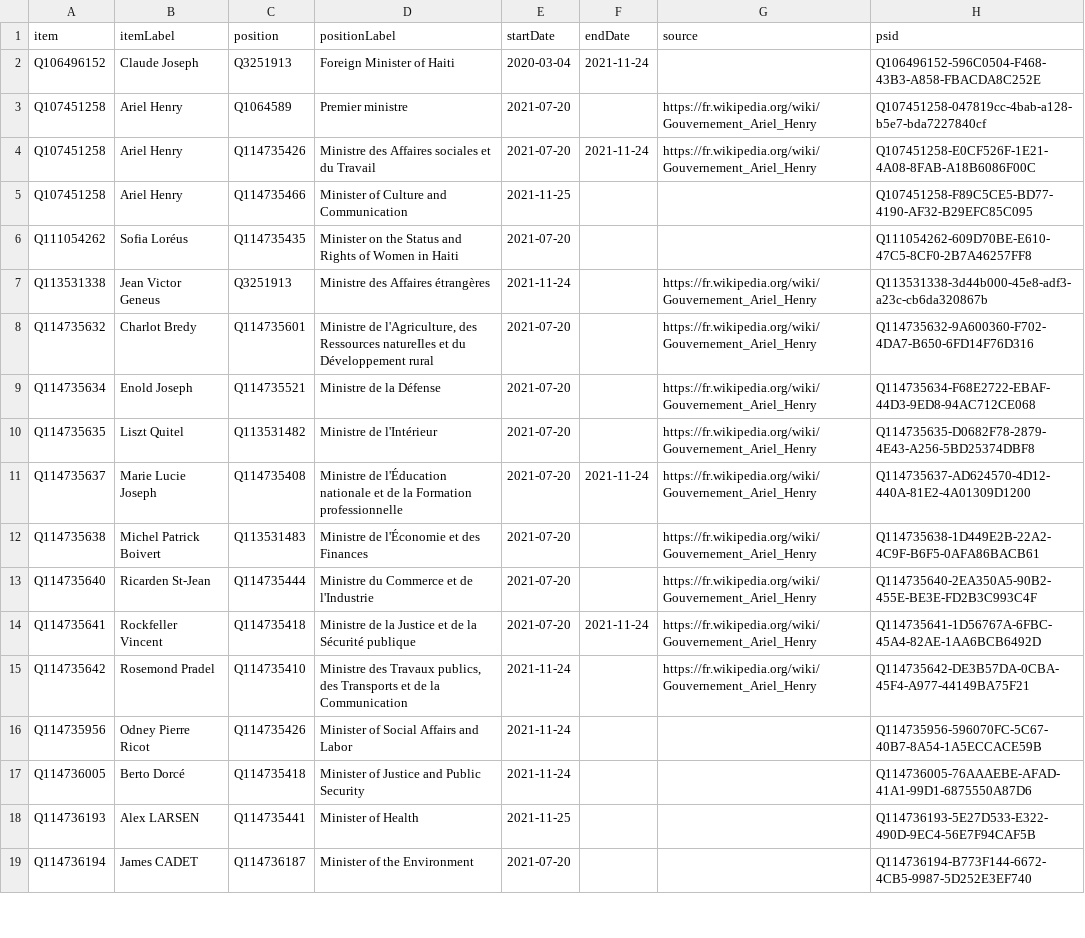
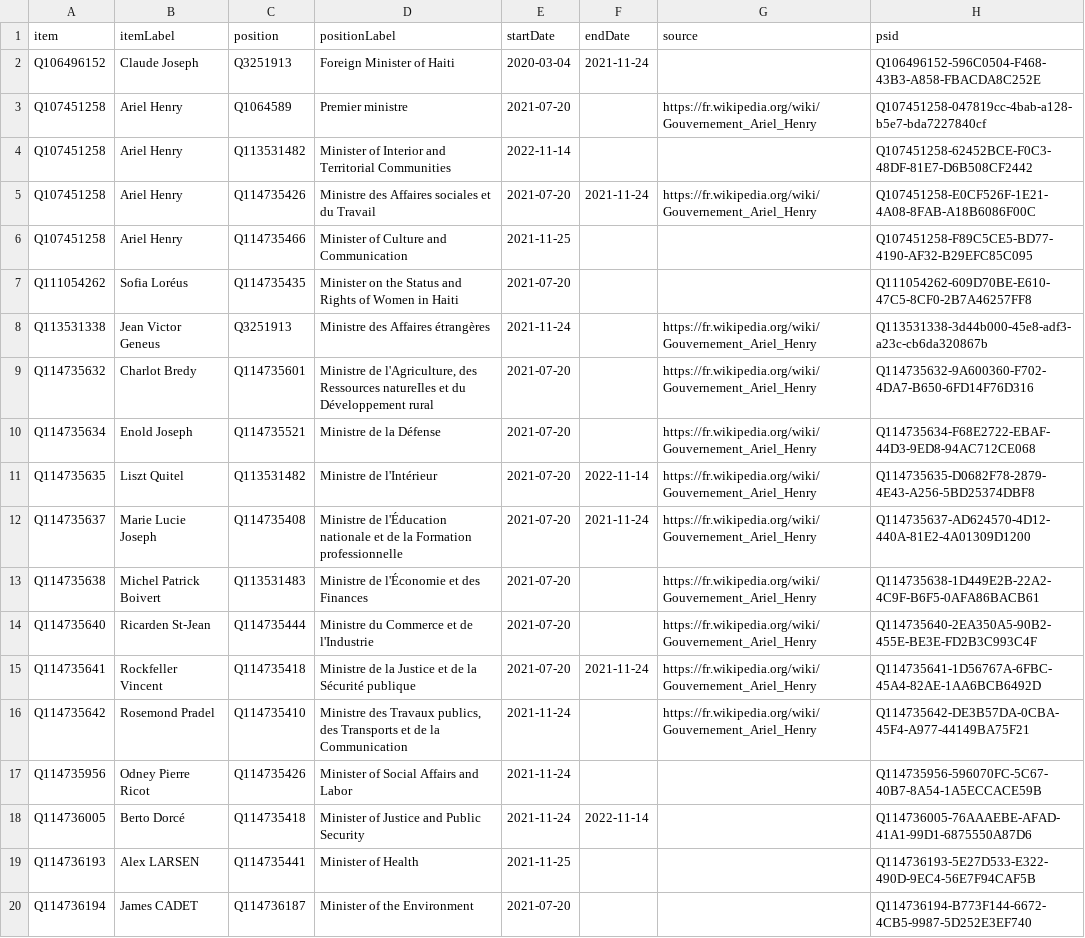
Before and after one commit to every-politician-scrapers/haiti, a CSV file: sources/cabinet/2021-07-henry-frwiki/wikidata.csv, drawn as a sheet; only a part is shown.

Commit message:
Compare external sources to Wikidata

```diff
--- a/sources/cabinet/2021-07-henry-frwiki/wikidata.csv
+++ b/sources/cabinet/2021-07-henry-frwiki/wikidata.csv
@@ -3,2 +3,3 @@ Q106496152,Claude Joseph,Q3251913,Foreign Minister of Haiti,2020-03-04,2021-11-2
 Q107451258,Ariel Henry,Q1064589,Premier ministre,2021-07-20,,https://fr.wikipedia.org/wiki/Gouvernement_Ariel_Henry,Q107451258-047819cc-4bab-a128-b5e7-bda7227840cf
+Q107451258,Ariel Henry,Q113531482,Minister of Interior and Territorial Communities,2022-11-14,,,Q107451258-62452BCE-F0C3-48DF-81E7-D6B508CF2442
 Q107451258,Ariel Henry,Q114735426,Ministre des Affaires sociales et du Travail,2021-07-20,2021-11-24,https://fr.wikipedia.org/wiki/Gouvernement_Ariel_Henry,Q107451258-E0CF526F-1E21-4A08-8FAB-A18B6086F00C
@@ -9,3 +10,3 @@ Q114735632,Charlot Bredy,Q114735601,"Ministre de l'Agriculture, des Ressources n
 Q114735634,Enold Joseph,Q114735521,Ministre de la Défense,2021-07-20,,https://fr.wikipedia.org/wiki/Gouvernement_Ariel_Henry,Q114735634-F68E2722-EBAF-44D3-9ED8-94AC712CE068
-Q114735635,Liszt Quitel,Q113531482,Ministre de l'Intérieur,2021-07-20,,https://fr.wikipedia.org/wiki/Gouvernement_Ariel_Henry,Q114735635-D0682F78-2879-4E43-A256-5BD25374DBF8
+Q114735635,Liszt Quitel,Q113531482,Ministre de l'Intérieur,2021-07-20,2022-11-14,https://fr.wikipedia.org/wiki/Gouvernement_Ariel_Henry,Q114735635-D0682F78-2879-4E43-A256-5BD25374DBF8
 Q114735637,Marie Lucie Joseph,Q114735408,Ministre de l'Éducation nationale et de la Formation professionnelle,2021-07-20,2021-11-24,https://fr.wikipedia.org/wiki/Gouvernement_Ariel_Henry,Q114735637-AD624570-4D12-440A-81E2-4A01309D1200
@@ -16,3 +17,3 @@ Q114735642,Rosemond Pradel,Q114735410,"Ministre des Travaux publics, des Transpo
 Q114735956,Odney Pierre Ricot,Q114735426,Minister of Social Affairs and Labor,2021-11-24,,,Q114735956-596070FC-5C67-40B7-8A54-1A5ECCACE59B
-Q114736005,Berto Dorcé,Q114735418,Minister of Justice and Public Security,2021-11-24,,,Q114736005-76AAAEBE-AFAD-41A1-99D1-6875550A87D6
+Q114736005,Berto Dorcé,Q114735418,Minister of Justice and Public Security,2021-11-24,2022-11-14,,Q114736005-76AAAEBE-AFAD-41A1-99D1-6875550A87D6
 Q114736193,Alex LARSEN,Q114735441,Minister of Health,2021-11-25,,,Q114736193-5E27D533-E322-490D-9EC4-56E7F94CAF5B
```
Also changed, not shown: sources/cabinet/2021-07-haitilibre/wikidata.csv, sources/cabinet/2021-07-henry-frwiki/diff.csv, 4 other files.
